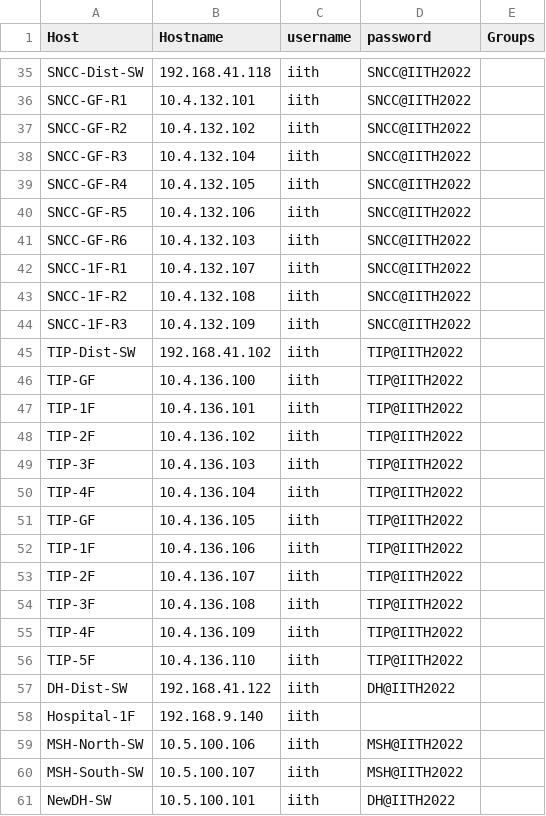
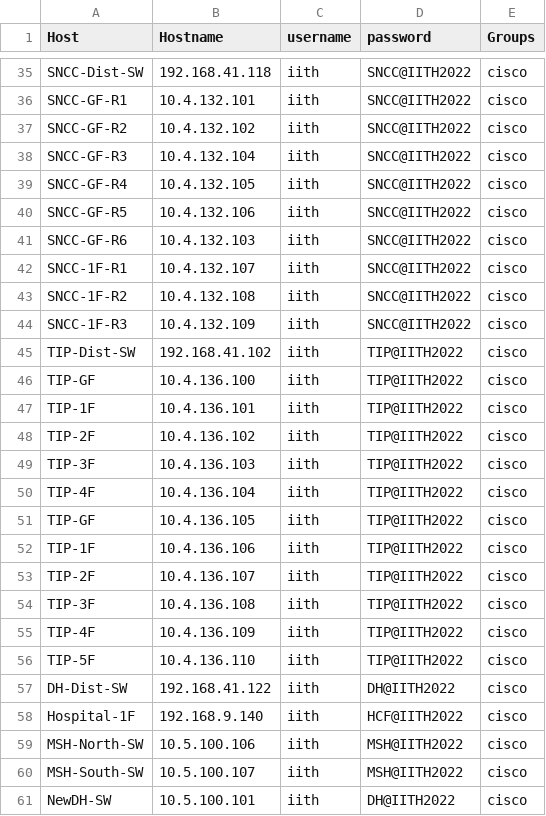
Before and after one commit to KarnChoudhary/Nornir, a CSV file: 2023/5.nornir_napalm/IITH/hostsPH2OtherThanHostel.csv, drawn as a sheet; only a part is shown, gaps mark what is left out; the diff covers the shown part only; the diff names each change by its address in the sheet, - before the commit and + after, or states it on an @@ line.

```diff
--- a/2023/5.nornir_napalm/IITH/hostsPH2OtherThanHostel.csv
+++ b/2023/5.nornir_napalm/IITH/hostsPH2OtherThanHostel.csv
-E35:E61 (Groups): (empty)
+E35:E61 (Groups): cisco
-D58 (password): (empty)
+D58 (password): HCF@IITH2022
```
Also changed, not shown: 100 edited cells elsewhere in this file, 17 other files.
